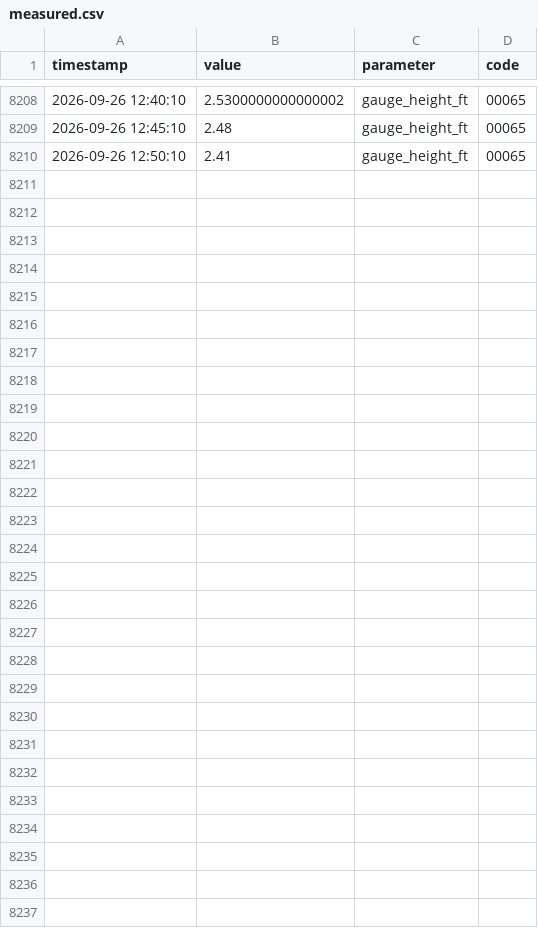
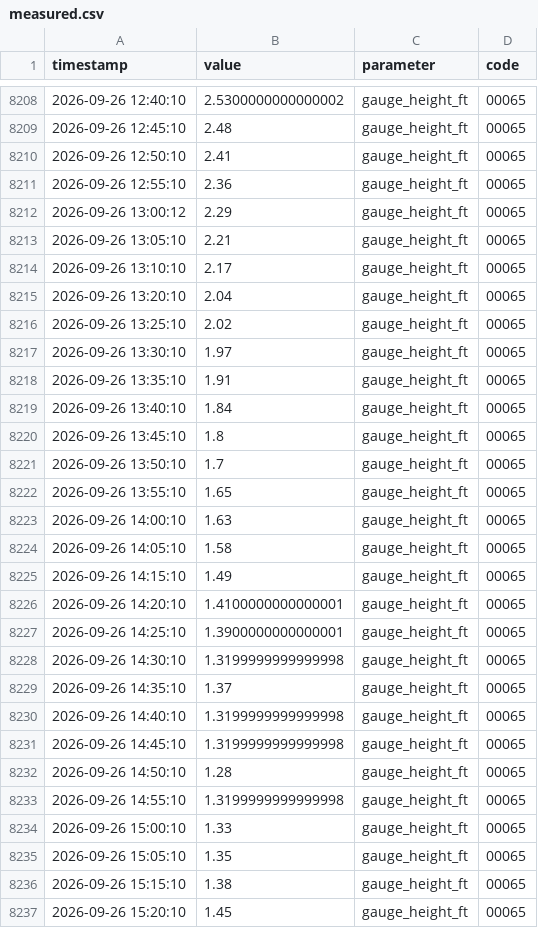
Before and after one commit to richardmhuse/do-not-hit-the-bridge-V2, a CSV file: data/raw/measured.csv, drawn as a sheet; only a part is shown, gaps mark what is left out; the diff names each change by its address in the sheet, - before the commit and + after, or states it on an @@ line.

```diff
--- a/data/raw/measured.csv
+++ b/data/raw/measured.csv
+row 8211: 2026-09-26 12:55:10 | 2.36 | gauge_height_ft | 00065
+row 8212: 2026-09-26 13:00:12 | 2.29 | gauge_height_ft | 00065
+row 8213: 2026-09-26 13:05:10 | 2.21 | gauge_height_ft | 00065
+row 8214: 2026-09-26 13:10:10 | 2.17 | gauge_height_ft | 00065
+row 8215: 2026-09-26 13:20:10 | 2.04 | gauge_height_ft | 00065
+row 8216: 2026-09-26 13:25:10 | 2.02 | gauge_height_ft | 00065
+row 8217: 2026-09-26 13:30:10 | 1.97 | gauge_height_ft | 00065
+row 8218: 2026-09-26 13:35:10 | 1.91 | gauge_height_ft | 00065
+row 8219: 2026-09-26 13:40:10 | 1.84 | gauge_height_ft | 00065
+row 8220: 2026-09-26 13:45:10 | 1.8 | gauge_height_ft | 00065
+row 8221: 2026-09-26 13:50:10 | 1.7 | gauge_height_ft | 00065
+row 8222: 2026-09-26 13:55:10 | 1.65 | gauge_height_ft | 00065
+row 8223: 2026-09-26 14:00:10 | 1.63 | gauge_height_ft | 00065
+row 8224: 2026-09-26 14:05:10 | 1.58 | gauge_height_ft | 00065
+row 8225: 2026-09-26 14:15:10 | 1.49 | gauge_height_ft | 00065
+row 8226: 2026-09-26 14:20:10 | 1.4100000000000001 | gauge_height_ft | 00065
+row 8227: 2026-09-26 14:25:10 | 1.3900000000000001 | gauge_height_ft | 00065
+row 8228: 2026-09-26 14:30:10 | 1.3199999999999998 | gauge_height_ft | 00065
+row 8229: 2026-09-26 14:35:10 | 1.37 | gauge_height_ft | 00065
+row 8230: 2026-09-26 14:40:10 | 1.3199999999999998 | gauge_height_ft | 00065
+row 8231: 2026-09-26 14:45:10 | 1.3199999999999998 | gauge_height_ft | 00065
+row 8232: 2026-09-26 14:50:10 | 1.28 | gauge_height_ft | 00065
+row 8233: 2026-09-26 14:55:10 | 1.3199999999999998 | gauge_height_ft | 00065
+row 8234: 2026-09-26 15:00:10 | 1.33 | gauge_height_ft | 00065
+row 8235: 2026-09-26 15:05:10 | 1.35 | gauge_height_ft | 00065
+row 8236: 2026-09-26 15:15:10 | 1.38 | gauge_height_ft | 00065
+row 8237: 2026-09-26 15:20:10 | 1.45 | gauge_height_ft | 00065
```
Also changed, not shown: data/processed/forecast.csv, data/raw/lunar.csv, 38 other files.
